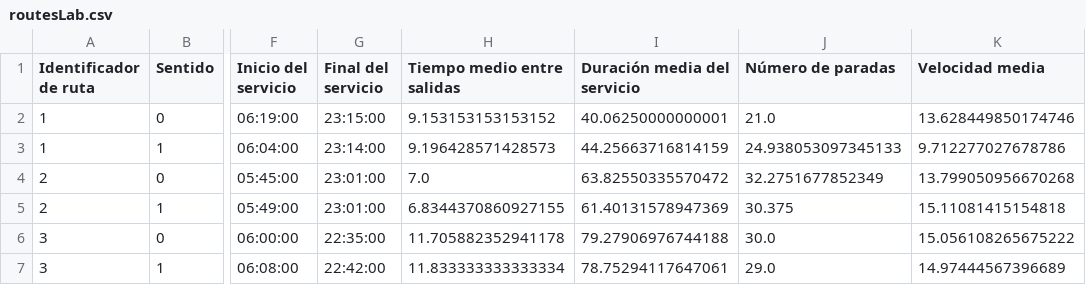
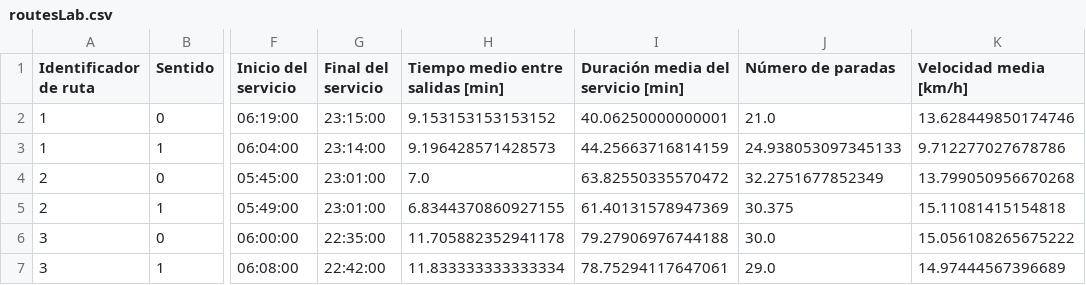
Before and after one commit to manueljerez7/sevillaTransportStats, a CSV file: data/routesLab.csv, drawn as a sheet; only a part is shown, gaps mark what is left out; the diff names each change by its address in the sheet, - before the commit and + after, or states it on an @@ line.

```diff
--- a/data/routesLab.csv
+++ b/data/routesLab.csv
-H1: Tiempo medio entre salidas
+H1: Tiempo medio entre salidas [min]
-I1: Duración media del servicio
+I1: Duración media del servicio [min]
-K1: Velocidad media
+K1: Velocidad media [km/h]
```
Also changed, not shown: data/routesFest.csv, data/routesSab.csv, 5 other files.
